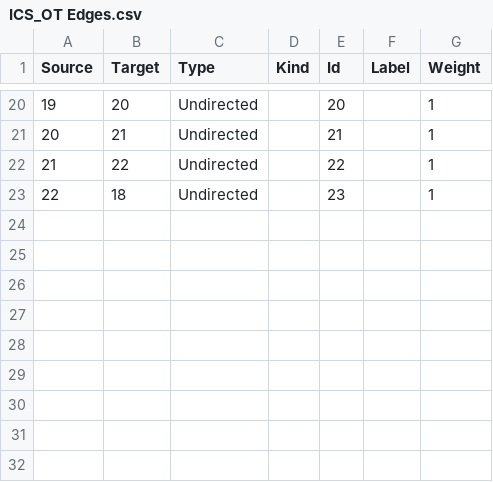
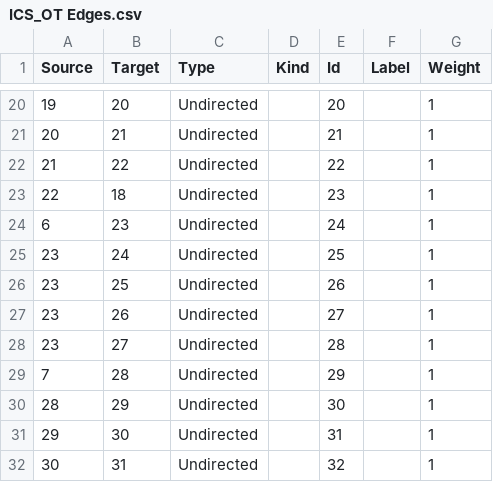
Before and after one commit to zbovaird/GNN, a CSV file: ICS_OT/ICS_OT Edges.csv, drawn as a sheet; only a part is shown, gaps mark what is left out.

Commit message:
Add files via upload

```diff
--- a/ICS_OT/ICS_OT Edges.csv
+++ b/ICS_OT/ICS_OT Edges.csv
@@ -23 +23,10 @@ Source,Target,Type,Kind,Id,Label,Weight
 22,18,Undirected,,23,,1
+6,23,Undirected,,24,,1
+23,24,Undirected,,25,,1
+23,25,Undirected,,26,,1
+23,26,Undirected,,27,,1
+23,27,Undirected,,28,,1
+7,28,Undirected,,29,,1
+28,29,Undirected,,30,,1
+29,30,Undirected,,31,,1
+30,31,Undirected,,32,,1
```
